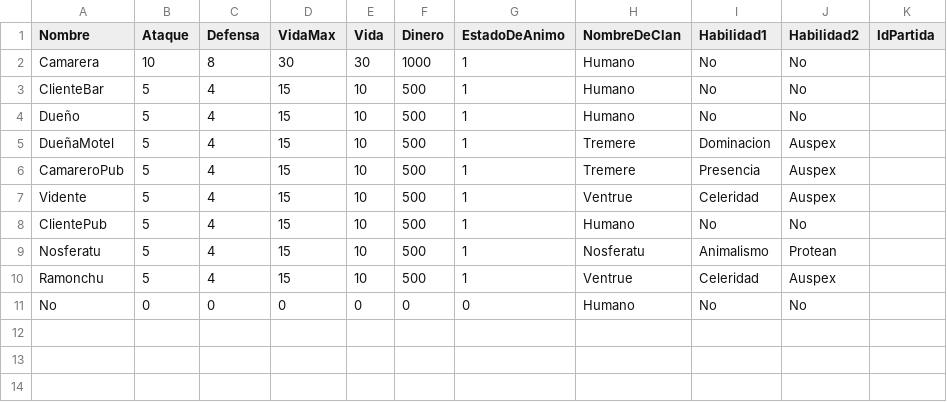
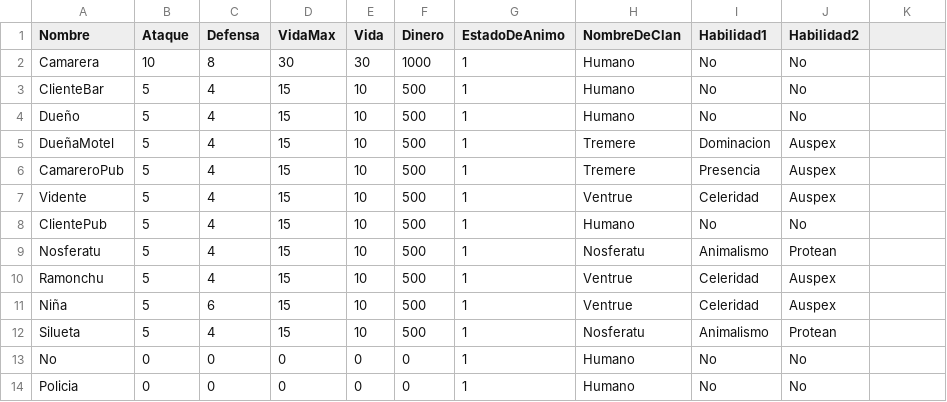
Before and after one commit to GonMascarada/LaMascarada, a CSV file: src/Ficheros/personaje.csv, drawn as a sheet.

```diff
--- a/src/Ficheros/personaje.csv
+++ b/src/Ficheros/personaje.csv
@@ -1,2 +1,2 @@
-Nombre;Ataque;Defensa;VidaMax;Vida;Dinero;EstadoDeAnimo;NombreDeClan;Habilidad1;Habilidad2;IdPartida
+Nombre;Ataque;Defensa;VidaMax;Vida;Dinero;EstadoDeAnimo;NombreDeClan;Habilidad1;Habilidad2
 Camarera;10;8;30;30;1000;1;Humano;No;No
@@ -10,2 +10,5 @@ Nosferatu;5;4;15;10;500;1;Nosferatu;Animalismo;Protean
 Ramonchu;5;4;15;10;500;1;Ventrue;Celeridad;Auspex
-No;0;0;0;0;0;0;Humano;No;No
+Niña;5;6;15;10;500;1;Ventrue;Celeridad;Auspex
+Silueta;5;4;15;10;500;1;Nosferatu;Animalismo;Protean
+No;0;0;0;0;0;1;Humano;No;No
+Policia;0;0;0;0;0;1;Humano;No;No
```
Also changed, not shown: src/Ficheros/equipo-partida-personaje.csv, src/Ficheros/equipo.csv, 17 other files.
